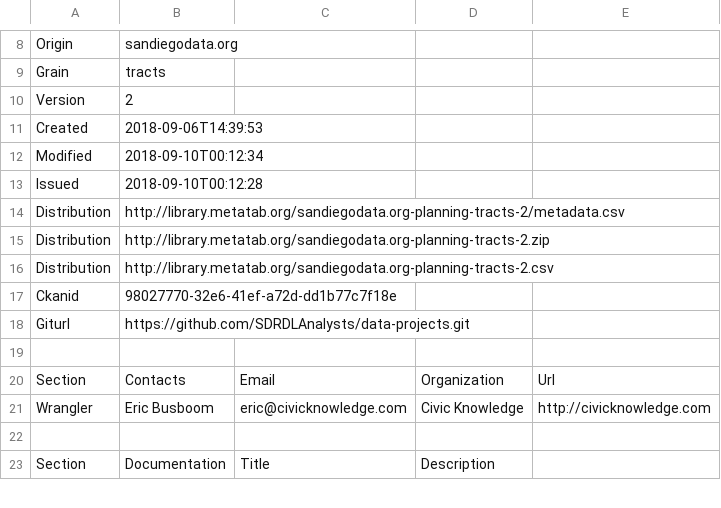
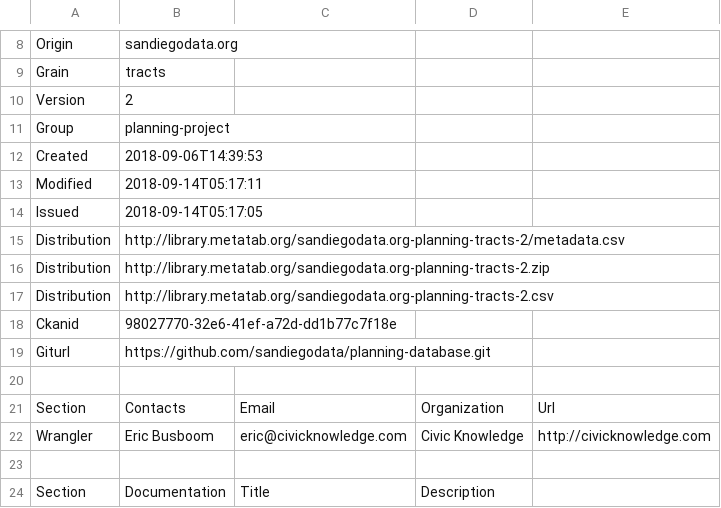
Before and after one commit to sandiegodata-projects/planning-database, a CSV file: datasets/sandiegodata.org-planning/metadata.csv, drawn as a sheet; only a part is shown, gaps mark what is left out; addresses are those after the commit; the diff names each change by its address in the sheet, - before the commit and + after, or states it on an @@ line.

```diff
--- a/datasets/sandiegodata.org-planning/metadata.csv
+++ b/datasets/sandiegodata.org-planning/metadata.csv
+row 11: Group | planning-project
-B13: 2018-09-10T00:12:34
+B13: 2018-09-14T05:17:11
-B14: 2018-09-10T00:12:28
+B14: 2018-09-14T05:17:05
-B19: https://github.com/SDRDLAnalysts/data-projects.git
+B19: https://github.com/sandiegodata/planning-database.git
```
Also changed, not shown: datasets/healthyplacesindex.org-healthy_places_index-san_diego/metadata.csv, datasets/sandiegodata.org-communities-2018/metadata.csv, 8 other files.
